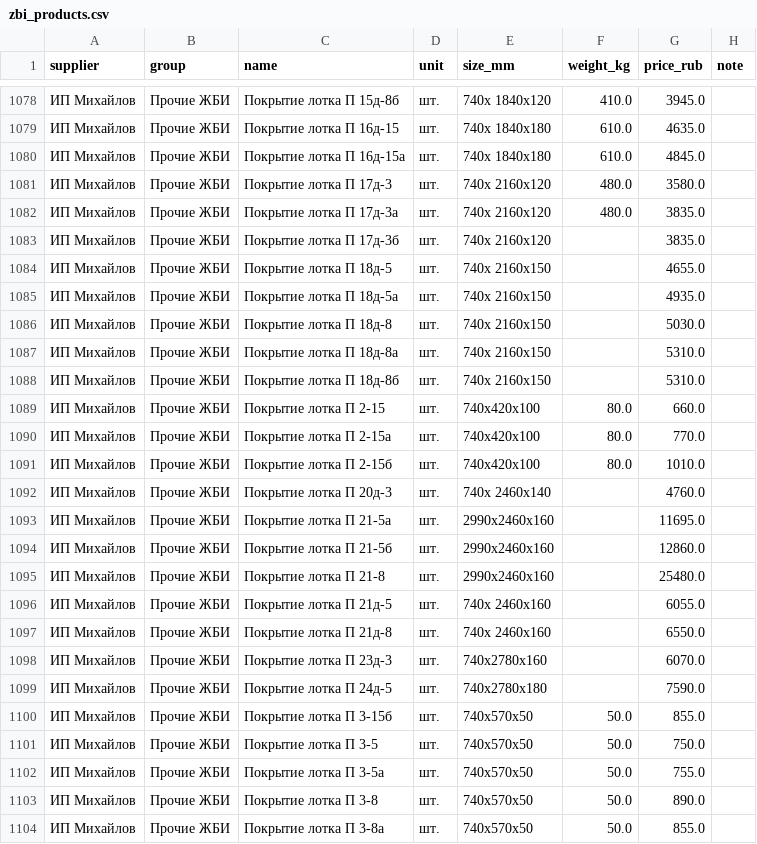
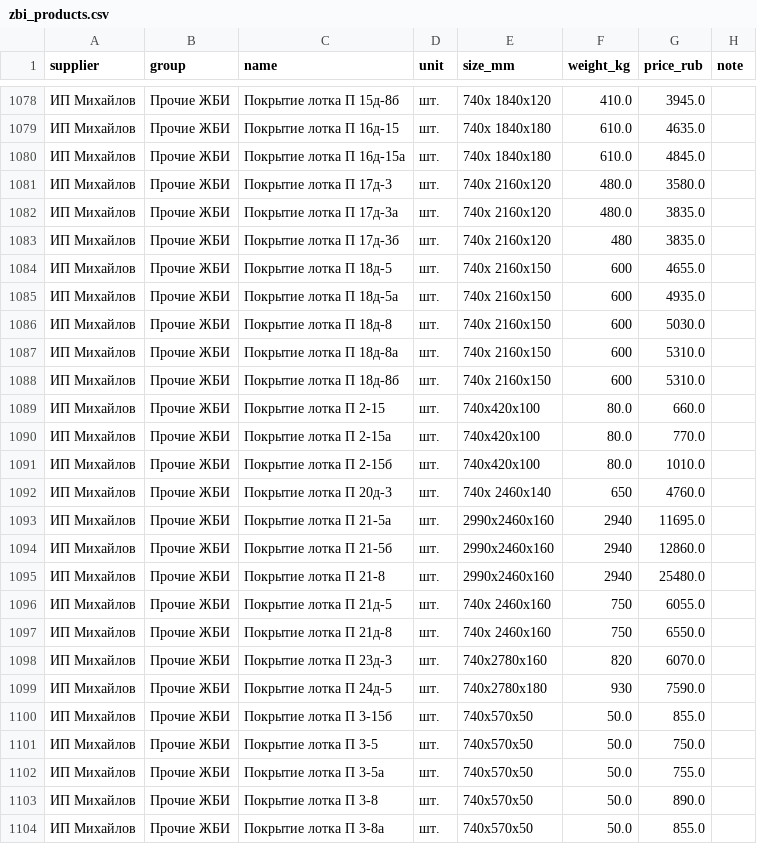
Before and after one commit to annakolotova198-pixel/artemnikitin-dev, a CSV file: zbi_products.csv, drawn as a sheet; only a part is shown, gaps mark what is left out; the diff covers the shown part only.

Commit message:
Update concrete product weights

```diff
--- a/zbi_products.csv
+++ b/zbi_products.csv
@@ -1082,8 +1082,8 @@
 ИП Михайлов,Прочие ЖБИ,Покрытие лотка  П 17д-3а,шт.,740х 2160х120,480.0,3835.0,
-ИП Михайлов,Прочие ЖБИ,Покрытие лотка  П 17д-3б,шт.,740х 2160х120,,3835.0,
-ИП Михайлов,Прочие ЖБИ,Покрытие лотка  П 18д-5,шт.,740х 2160х150,,4655.0,
-ИП Михайлов,Прочие ЖБИ,Покрытие лотка  П 18д-5а,шт.,740х 2160х150,,4935.0,
-ИП Михайлов,Прочие ЖБИ,Покрытие лотка  П 18д-8,шт.,740х 2160х150,,5030.0,
-ИП Михайлов,Прочие ЖБИ,Покрытие лотка  П 18д-8а,шт.,740х 2160х150,,5310.0,
-ИП Михайлов,Прочие ЖБИ,Покрытие лотка  П 18д-8б,шт.,740х 2160х150,,5310.0,
+ИП Михайлов,Прочие ЖБИ,Покрытие лотка  П 17д-3б,шт.,740х 2160х120,480,3835.0,
+ИП Михайлов,Прочие ЖБИ,Покрытие лотка  П 18д-5,шт.,740х 2160х150,600,4655.0,
+ИП Михайлов,Прочие ЖБИ,Покрытие лотка  П 18д-5а,шт.,740х 2160х150,600,4935.0,
+ИП Михайлов,Прочие ЖБИ,Покрытие лотка  П 18д-8,шт.,740х 2160х150,600,5030.0,
+ИП Михайлов,Прочие ЖБИ,Покрытие лотка  П 18д-8а,шт.,740х 2160х150,600,5310.0,
+ИП Михайлов,Прочие ЖБИ,Покрытие лотка  П 18д-8б,шт.,740х 2160х150,600,5310.0,
 ИП Михайлов,Прочие ЖБИ,Покрытие лотка  П 2-15,шт.,740х420х100,80.0,660.0,
@@ -1091,10 +1091,10 @@
 ИП Михайлов,Прочие ЖБИ,Покрытие лотка  П 2-15б,шт.,740х420х100,80.0,1010.0,
-ИП Михайлов,Прочие ЖБИ,Покрытие лотка  П 20д-3,шт.,740х 2460х140,,4760.0,
-ИП Михайлов,Прочие ЖБИ,Покрытие лотка  П 21-5а,шт.,2990х2460х160,,11695.0,
-ИП Михайлов,Прочие ЖБИ,Покрытие лотка  П 21-5б,шт.,2990х2460х160,,12860.0,
-ИП Михайлов,Прочие ЖБИ,Покрытие лотка  П 21-8,шт.,2990х2460х160,,25480.0,
-ИП Михайлов,Прочие ЖБИ,Покрытие лотка  П 21д-5,шт.,740х 2460х160,,6055.0,
-ИП Михайлов,Прочие ЖБИ,Покрытие лотка  П 21д-8,шт.,740х 2460х160,,6550.0,
-ИП Михайлов,Прочие ЖБИ,Покрытие лотка  П 23д-3,шт.,740х2780х160,,6070.0,
-ИП Михайлов,Прочие ЖБИ,Покрытие лотка  П 24д-5,шт.,740х2780х180,,7590.0,
+ИП Михайлов,Прочие ЖБИ,Покрытие лотка  П 20д-3,шт.,740х 2460х140,650,4760.0,
+ИП Михайлов,Прочие ЖБИ,Покрытие лотка  П 21-5а,шт.,2990х2460х160,2940,11695.0,
+ИП Михайлов,Прочие ЖБИ,Покрытие лотка  П 21-5б,шт.,2990х2460х160,2940,12860.0,
+ИП Михайлов,Прочие ЖБИ,Покрытие лотка  П 21-8,шт.,2990х2460х160,2940,25480.0,
+ИП Михайлов,Прочие ЖБИ,Покрытие лотка  П 21д-5,шт.,740х 2460х160,750,6055.0,
+ИП Михайлов,Прочие ЖБИ,Покрытие лотка  П 21д-8,шт.,740х 2460х160,750,6550.0,
+ИП Михайлов,Прочие ЖБИ,Покрытие лотка  П 23д-3,шт.,740х2780х160,820,6070.0,
+ИП Михайлов,Прочие ЖБИ,Покрытие лотка  П 24д-5,шт.,740х2780х180,930,7590.0,
 ИП Михайлов,Прочие ЖБИ,Покрытие лотка  П 3-15б,шт.,740х570х50,50.0,855.0,
```
Also changed, not shown: 51 edited cells elsewhere in this file.
